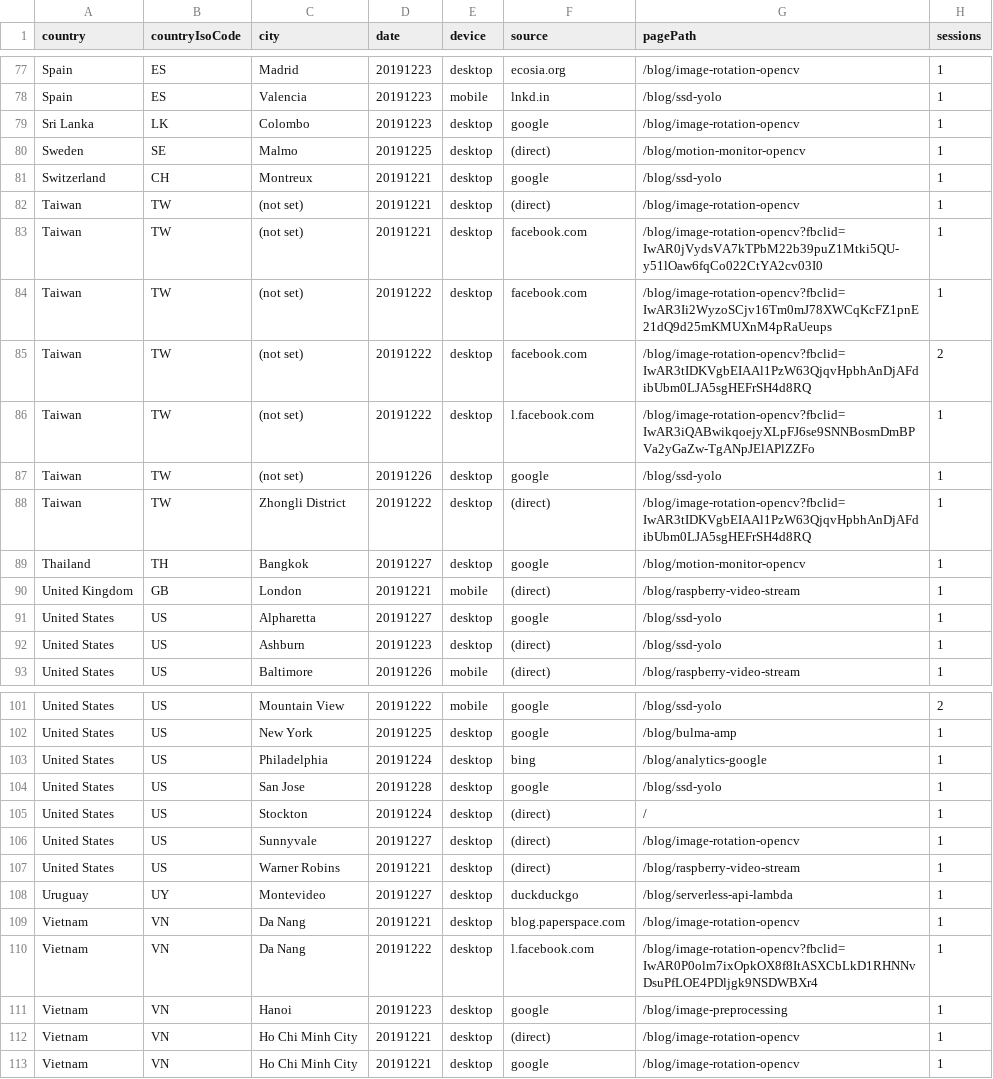
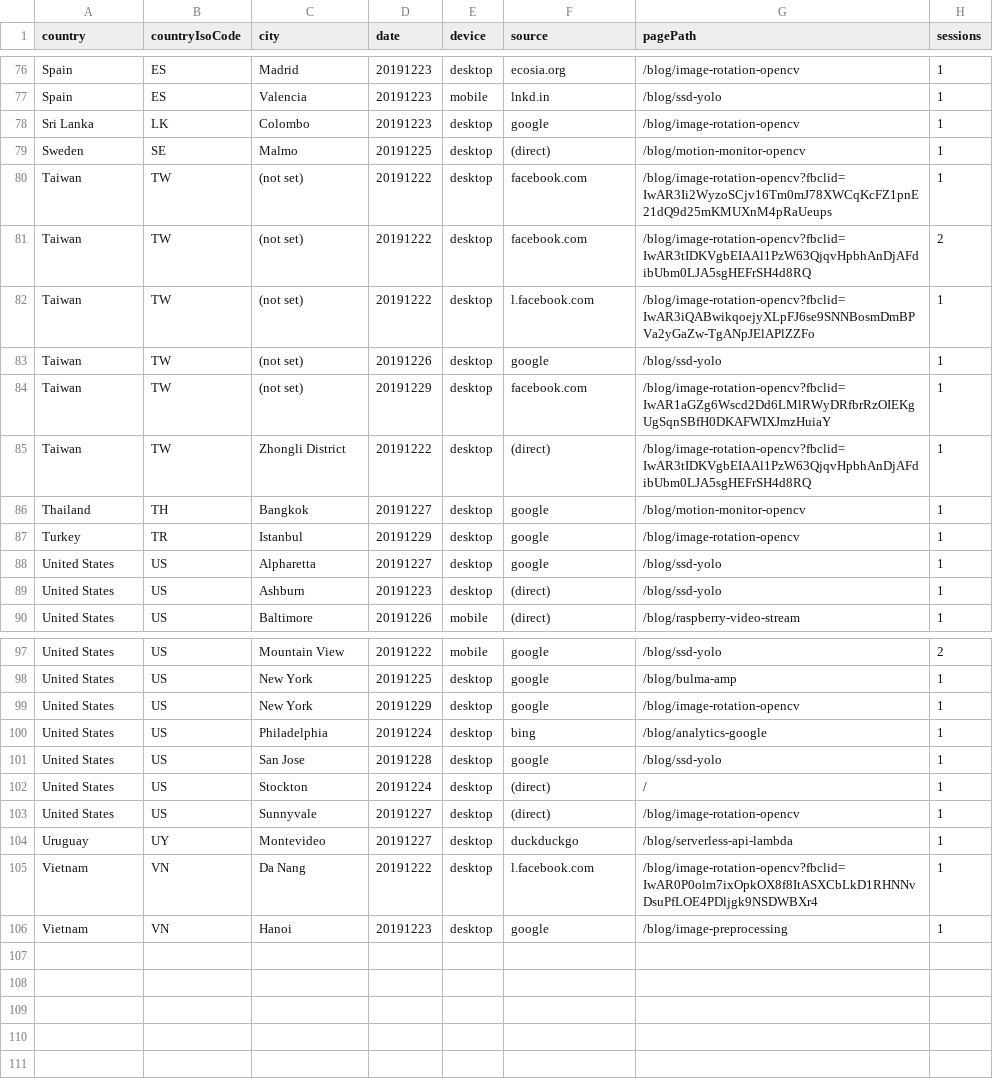
Before and after one commit to cristianpb/analytics-google, a CSV file: data.csv, drawn as a sheet; only a part is shown, gaps mark what is left out; the diff covers the shown part only.

```diff
--- a/data.csv
+++ b/data.csv
@@ -80,5 +79,2 @@ Sri Lanka,LK,Colombo,20191223,desktop,google,/blog/image-rotation-opencv,1
 Sweden,SE,Malmo,20191225,desktop,(direct),/blog/motion-monitor-opencv,1
-Switzerland,CH,Montreux,20191221,desktop,google,/blog/ssd-yolo,1
-Taiwan,TW,(not set),20191221,desktop,(direct),/blog/image-rotation-opencv,1
-Taiwan,TW,(not set),20191221,desktop,facebook.com,/blog/image-rotation-opencv?fbclid=IwAR0jVydsVA7kTPbM22b39puZ1Mtki5QU-y51lOaw6fqCo022CtYA2cv03I0,1
 Taiwan,TW,(not set),20191222,desktop,facebook.com,/blog/image-rotation-opencv?fbclid=IwAR3Ii2WyzoSCjv16Tm0mJ78XWCqKcFZ1pnE21dQ9d25mKMUXnM4pRaUeups,1
@@ -87,5 +83,6 @@ Taiwan,TW,(not set),20191222,desktop,l.facebook.com,/blog/image-rotation-opencv?
 Taiwan,TW,(not set),20191226,desktop,google,/blog/ssd-yolo,1
+Taiwan,TW,(not set),20191229,desktop,facebook.com,/blog/image-rotation-opencv?fbclid=IwAR1aGZg6Wscd2Dd6LMlRWyDRfbrRzOIEKgUgSqnSBfH0DKAFWIXJmzHuiaY,1
 Taiwan,TW,Zhongli District,20191222,desktop,(direct),/blog/image-rotation-opencv?fbclid=IwAR3tIDKVgbEIAAl1PzW63QjqvHpbhAnDjAFdibUbm0LJA5sgHEFrSH4d8RQ,1
 Thailand,TH,Bangkok,20191227,desktop,google,/blog/motion-monitor-opencv,1
-United Kingdom,GB,London,20191221,mobile,(direct),/blog/raspberry-video-stream,1
+Turkey,TR,Istanbul,20191229,desktop,google,/blog/image-rotation-opencv,1
 United States,US,Alpharetta,20191227,desktop,google,/blog/ssd-yolo,1
@@ -102,2 +98,3 @@ United States,US,Mountain View,20191222,mobile,google,/blog/ssd-yolo,2
 United States,US,New York,20191225,desktop,google,/blog/bulma-amp,1
+United States,US,New York,20191229,desktop,google,/blog/image-rotation-opencv,1
 United States,US,Philadelphia,20191224,desktop,bing,/blog/analytics-google,1
@@ -106,8 +103,4 @@ United States,US,Stockton,20191224,desktop,(direct),/,1
 United States,US,Sunnyvale,20191227,desktop,(direct),/blog/image-rotation-opencv,1
-United States,US,Warner Robins,20191221,desktop,(direct),/blog/raspberry-video-stream,1
 Uruguay,UY,Montevideo,20191227,desktop,duckduckgo,/blog/serverless-api-lambda,1
-Vietnam,VN,Da Nang,20191221,desktop,blog.paperspace.com,/blog/image-rotation-opencv,1
 Vietnam,VN,Da Nang,20191222,desktop,l.facebook.com,/blog/image-rotation-opencv?fbclid=IwAR0P0olm7ixOpkOX8f8ItASXCbLkD1RHNNvDsuPfLOE4PDljgk9NSDWBXr4,1
 Vietnam,VN,Hanoi,20191223,desktop,google,/blog/image-preprocessing,1
-Vietnam,VN,Ho Chi Minh City,20191221,desktop,(direct),/blog/image-rotation-opencv,1
-Vietnam,VN,Ho Chi Minh City,20191221,desktop,google,/blog/image-rotation-opencv,1
```
Also changed, not shown: 5 added rows and 7 removed rows elsewhere in this file.
